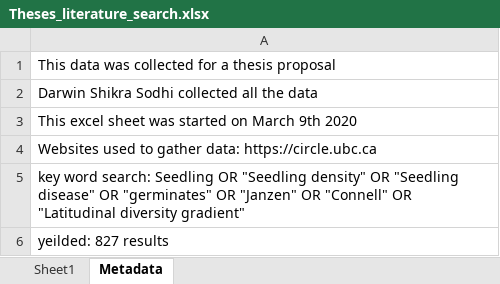
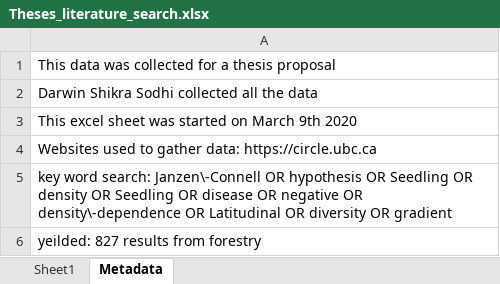
Before and after one commit to temporalecologylab/coexistBCforests, an Excel workbook: notes/Theses_literature_search.xlsx, sheet Metadata, drawn as a sheet; values as stored, in another font and other column widths than the file's, no borders; the diff names each change by its address in the sheet, - before the commit and + after, or states it on an @@ line.

```diff
--- a/notes/Theses_literature_search.xlsx (sheet Metadata)
+++ b/notes/Theses_literature_search.xlsx (sheet Metadata)
-A5: …word search: Seedling OR "Seedling density" OR "Seedling disease" OR "germinates" OR "Janzen" OR "Connell" OR "Latitudinal diversity gradient"
+A5: …word search: Janzen\-Connell OR hypothesis OR Seedling OR density OR Seedling OR disease OR negative OR density\-dependence OR Latitudinal OR diversity OR gradient
-A6: yeilded: 827 results
+A6: yeilded: 827 results from forestry
```
Also changed, not shown: sheet Sheet1.
